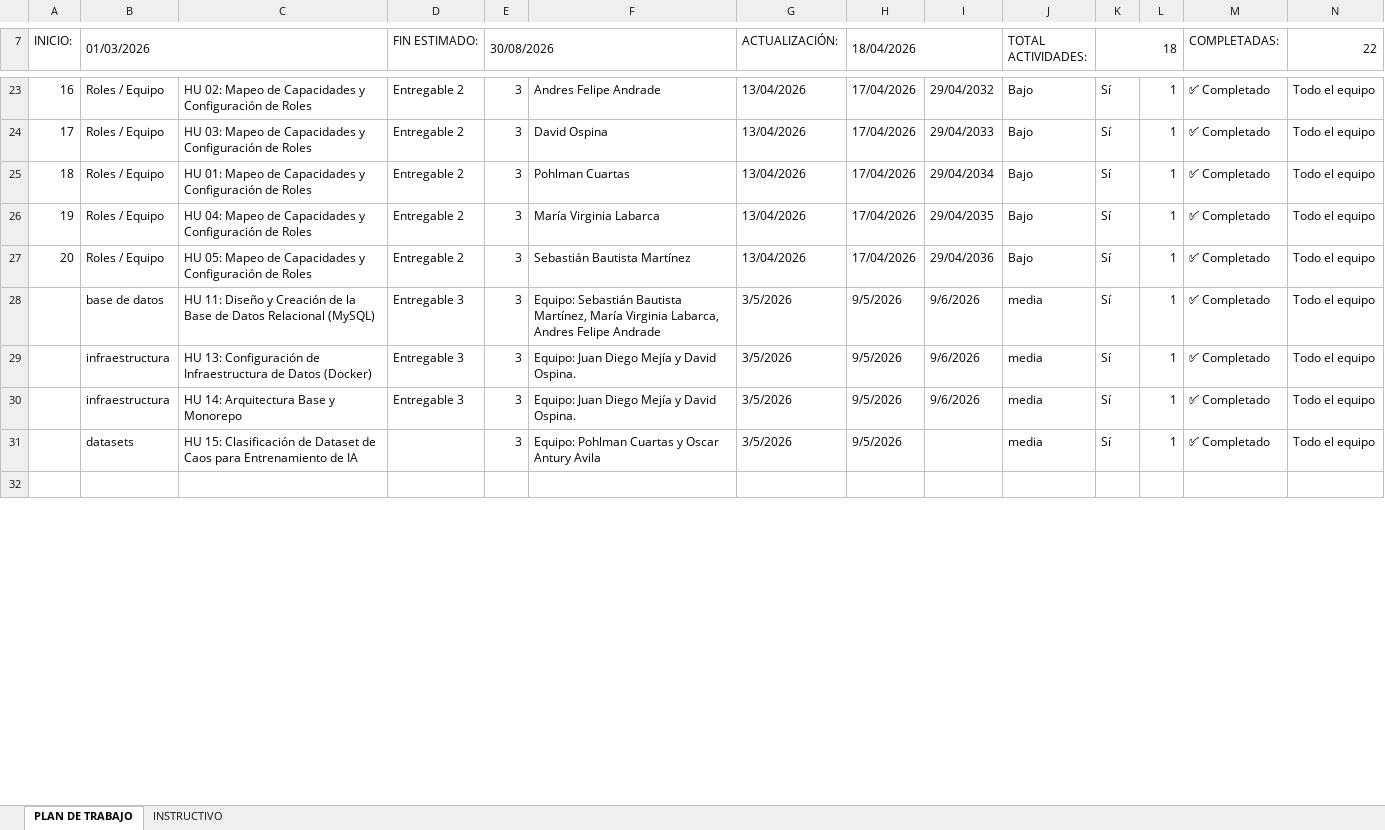
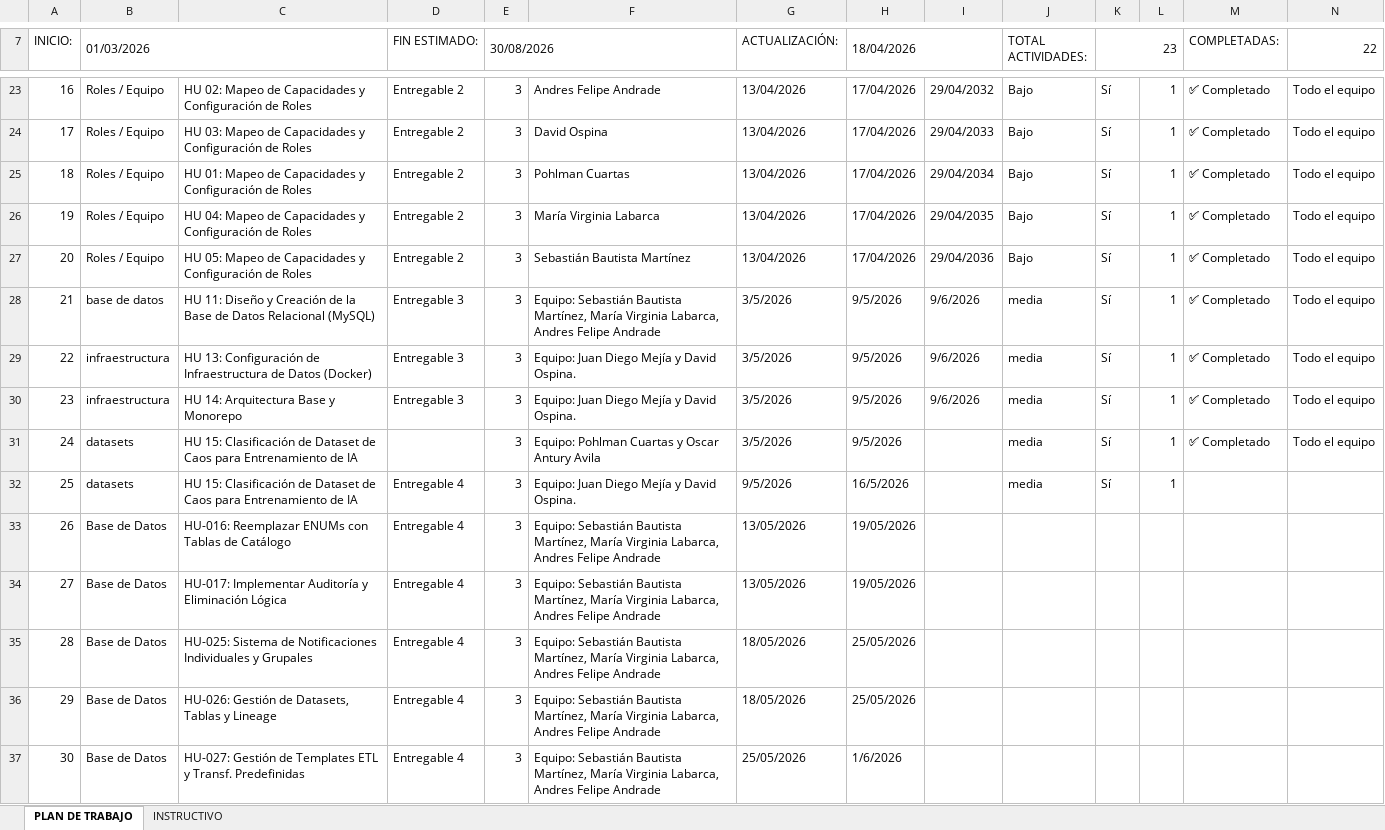
Before and after one commit to IA-DataFlow-Hub/docs, an Excel workbook: Requisitos para aprobar el semillero/3 - Plan de Trabajo/Plan de trabajo FUAA.xlsx, sheet PLAN DE TRABAJO, drawn as a sheet; only a part is shown, gaps mark what is left out; values as stored, in another font and other column widths than the file's, no cell formats; rows hold the shown columns only; the diff covers the shown part only; the diff names each change by its address in the sheet, - before the commit and + after, or states it on an @@ line.

```diff
--- a/Requisitos para aprobar el semillero/3 - Plan de Trabajo/Plan de trabajo FUAA.xlsx (sheet PLAN DE TRABAJO)
+++ b/Requisitos para aprobar el semillero/3 - Plan de Trabajo/Plan de trabajo FUAA.xlsx (sheet PLAN DE TRABAJO)
-K7: 18
+K7: 23
-A28 (INICIO:): (empty)
+A28 (INICIO:): 21
-A29 (INICIO:): (empty)
+A29 (INICIO:): 22
-A30 (INICIO:): (empty)
+A30 (INICIO:): 23
-A31 (INICIO:): (empty)
+A31 (INICIO:): 24
-row 32: (empty)
+row 32: 25 | datasets | HU 15: Clasificación de Dataset de Caos para Entrenamiento de IA | Entregable 4 | 3 | Equipo: Juan Diego Mejía y David Ospina. | 9/5/2026 | 16/5/2026 |  | media | Sí | 1
+row 33: 26 | Base de Datos | HU-016: Reemplazar ENUMs con Tablas de Catálogo | Entregable 4 | 3 | Equipo: Sebastián Bautista Martínez, María Virginia Labarca, Andres Felipe Andrade | 13/05/2026 | 19/05/2026
+row 34: 27 | Base de Datos | HU-017: Implementar Auditoría y Eliminación Lógica | Entregable 4 | 3 | Equipo: Sebastián Bautista Martínez, María Virginia Labarca, Andres Felipe Andrade | 13/05/2026 | 19/05/2026
+row 35: 28 | Base de Datos | HU-025: Sistema de Notificaciones Individuales y Grupales | Entregable 4 | 3 | Equipo: Sebastián Bautista Martínez, María Virginia Labarca, Andres Felipe Andrade | 18/05/2026 | 25/05/2026
+row 36: 29 | Base de Datos | HU-026: Gestión de Datasets, Tablas y Lineage | Entregable 4 | 3 | Equipo: Sebastián Bautista Martínez, María Virginia Labarca, Andres Felipe Andrade | 18/05/2026 | 25/05/2026
+row 37: 30 | Base de Datos | HU-027: Gestión de Templates ETL y Transf. Predefinidas | Entregable 4 | 3 | Equipo: Sebastián Bautista Martínez, María Virginia Labarca, Andres Felipe Andrade | 25/05/2026 | 1/6/2026
```
Also changed, not shown: 27 added rows elsewhere in this sheet, sheet INSTRUCTIVO, cell formats, 2 other files.
